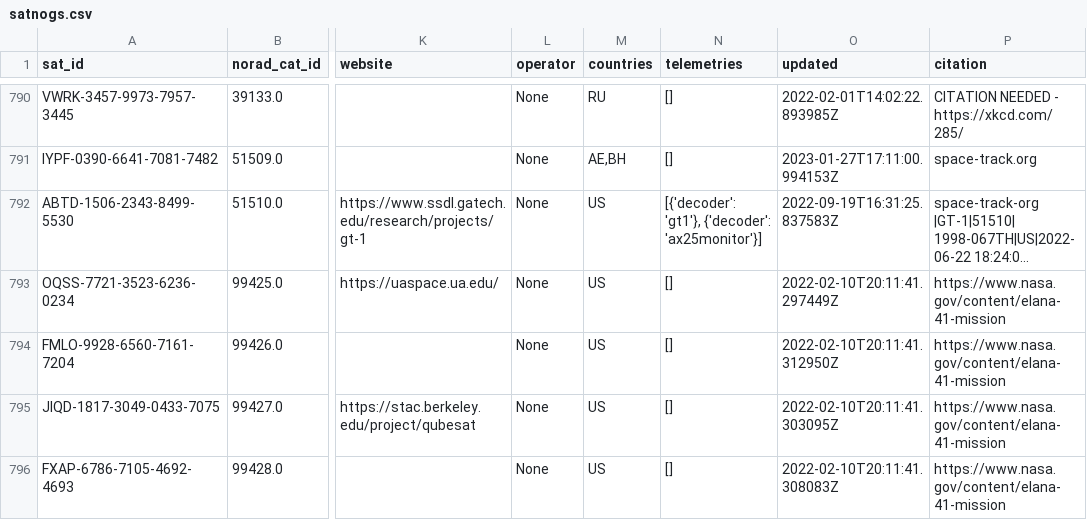
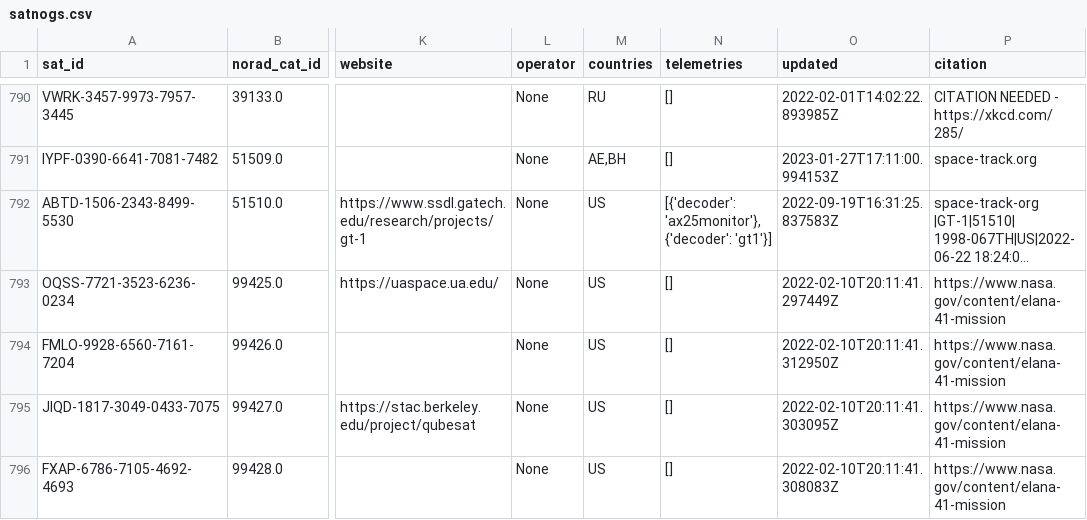
Before and after one commit to hyundotio/amateur-satellite-database, a CSV file: data/satnogs.csv, drawn as a sheet; only a part is shown, gaps mark what is left out; long unchanged cells end in …; the diff names each change by its address in the sheet, - before the commit and + after, or states it on an @@ line.

```diff
--- a/data/satnogs.csv
+++ b/data/satnogs.csv
-N792 (telemetries): [{'decoder': 'gt1'}, {'decoder': 'ax25monitor'}]
+N792 (telemetries): [{'decoder': 'ax25monitor'}, {'decoder': 'gt1'}]
```
Also changed, not shown: data/amsat-active-frequencies.csv, data/amsat-all-frequencies.csv, 3 other files.
